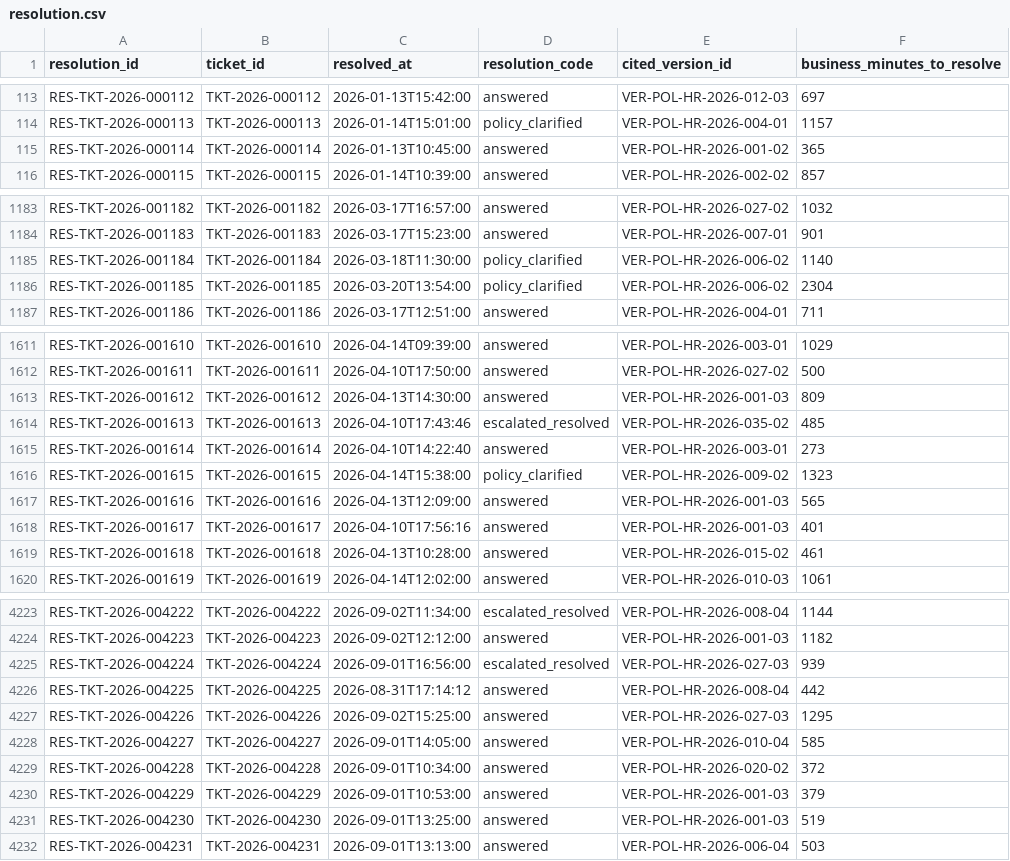
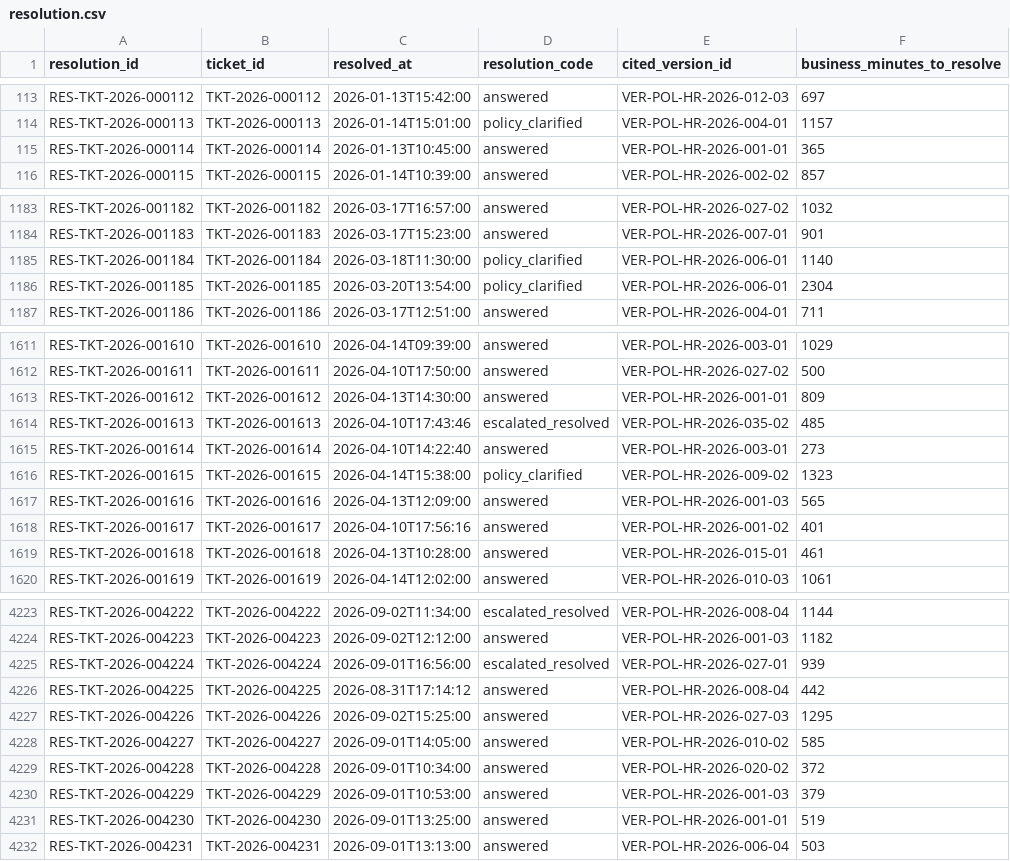
Before and after one commit to shravanireddy123/hr-helpdesk-synthetic-data, a CSV file: output/full/resolution.csv, drawn as a sheet; only a part is shown, gaps mark what is left out; the diff covers the shown part only.

```diff
--- a/output/full/resolution.csv
+++ b/output/full/resolution.csv
@@ -114,3 +114,3 @@ RES-TKT-2026-000112,TKT-2026-000112,2026-01-13T15:42:00,answered,VER-POL-HR-2026
 RES-TKT-2026-000113,TKT-2026-000113,2026-01-14T15:01:00,policy_clarified,VER-POL-HR-2026-004-01,1157
-RES-TKT-2026-000114,TKT-2026-000114,2026-01-13T10:45:00,answered,VER-POL-HR-2026-001-02,365
+RES-TKT-2026-000114,TKT-2026-000114,2026-01-13T10:45:00,answered,VER-POL-HR-2026-001-01,365
 RES-TKT-2026-000115,TKT-2026-000115,2026-01-14T10:39:00,answered,VER-POL-HR-2026-002-02,857
@@ -1184,4 +1184,4 @@ RES-TKT-2026-001182,TKT-2026-001182,2026-03-17T16:57:00,answered,VER-POL-HR-2026
 RES-TKT-2026-001183,TKT-2026-001183,2026-03-17T15:23:00,answered,VER-POL-HR-2026-007-01,901
-RES-TKT-2026-001184,TKT-2026-001184,2026-03-18T11:30:00,policy_clarified,VER-POL-HR-2026-006-02,1140
-RES-TKT-2026-001185,TKT-2026-001185,2026-03-20T13:54:00,policy_clarified,VER-POL-HR-2026-006-02,2304
+RES-TKT-2026-001184,TKT-2026-001184,2026-03-18T11:30:00,policy_clarified,VER-POL-HR-2026-006-01,1140
+RES-TKT-2026-001185,TKT-2026-001185,2026-03-20T13:54:00,policy_clarified,VER-POL-HR-2026-006-01,2304
 RES-TKT-2026-001186,TKT-2026-001186,2026-03-17T12:51:00,answered,VER-POL-HR-2026-004-01,711
@@ -1612,3 +1612,3 @@ RES-TKT-2026-001610,TKT-2026-001610,2026-04-14T09:39:00,answered,VER-POL-HR-2026
 RES-TKT-2026-001611,TKT-2026-001611,2026-04-10T17:50:00,answered,VER-POL-HR-2026-027-02,500
-RES-TKT-2026-001612,TKT-2026-001612,2026-04-13T14:30:00,answered,VER-POL-HR-2026-001-03,809
+RES-TKT-2026-001612,TKT-2026-001612,2026-04-13T14:30:00,answered,VER-POL-HR-2026-001-01,809
 RES-TKT-2026-001613,TKT-2026-001613,2026-04-10T17:43:46,escalated_resolved,VER-POL-HR-2026-035-02,485
@@ -1617,4 +1617,4 @@ RES-TKT-2026-001615,TKT-2026-001615,2026-04-14T15:38:00,policy_clarified,VER-POL
 RES-TKT-2026-001616,TKT-2026-001616,2026-04-13T12:09:00,answered,VER-POL-HR-2026-001-03,565
-RES-TKT-2026-001617,TKT-2026-001617,2026-04-10T17:56:16,answered,VER-POL-HR-2026-001-03,401
-RES-TKT-2026-001618,TKT-2026-001618,2026-04-13T10:28:00,answered,VER-POL-HR-2026-015-02,461
+RES-TKT-2026-001617,TKT-2026-001617,2026-04-10T17:56:16,answered,VER-POL-HR-2026-001-02,401
+RES-TKT-2026-001618,TKT-2026-001618,2026-04-13T10:28:00,answered,VER-POL-HR-2026-015-01,461
 RES-TKT-2026-001619,TKT-2026-001619,2026-04-14T12:02:00,answered,VER-POL-HR-2026-010-03,1061
@@ -4224,9 +4224,9 @@ RES-TKT-2026-004222,TKT-2026-004222,2026-09-02T11:34:00,escalated_resolved,VER-P
 RES-TKT-2026-004223,TKT-2026-004223,2026-09-02T12:12:00,answered,VER-POL-HR-2026-001-03,1182
-RES-TKT-2026-004224,TKT-2026-004224,2026-09-01T16:56:00,escalated_resolved,VER-POL-HR-2026-027-03,939
+RES-TKT-2026-004224,TKT-2026-004224,2026-09-01T16:56:00,escalated_resolved,VER-POL-HR-2026-027-01,939
 RES-TKT-2026-004225,TKT-2026-004225,2026-08-31T17:14:12,answered,VER-POL-HR-2026-008-04,442
 RES-TKT-2026-004226,TKT-2026-004226,2026-09-02T15:25:00,answered,VER-POL-HR-2026-027-03,1295
-RES-TKT-2026-004227,TKT-2026-004227,2026-09-01T14:05:00,answered,VER-POL-HR-2026-010-04,585
+RES-TKT-2026-004227,TKT-2026-004227,2026-09-01T14:05:00,answered,VER-POL-HR-2026-010-02,585
 RES-TKT-2026-004228,TKT-2026-004228,2026-09-01T10:34:00,answered,VER-POL-HR-2026-020-02,372
 RES-TKT-2026-004229,TKT-2026-004229,2026-09-01T10:53:00,answered,VER-POL-HR-2026-001-03,379
-RES-TKT-2026-004230,TKT-2026-004230,2026-09-01T13:25:00,answered,VER-POL-HR-2026-001-03,519
+RES-TKT-2026-004230,TKT-2026-004230,2026-09-01T13:25:00,answered,VER-POL-HR-2026-001-01,519
 RES-TKT-2026-004231,TKT-2026-004231,2026-09-01T13:13:00,answered,VER-POL-HR-2026-006-04,503
```
Also changed, not shown: 73 edited cells elsewhere in this file, output/full/assignment.csv, output/full/message_citation.csv, 14 other files.
